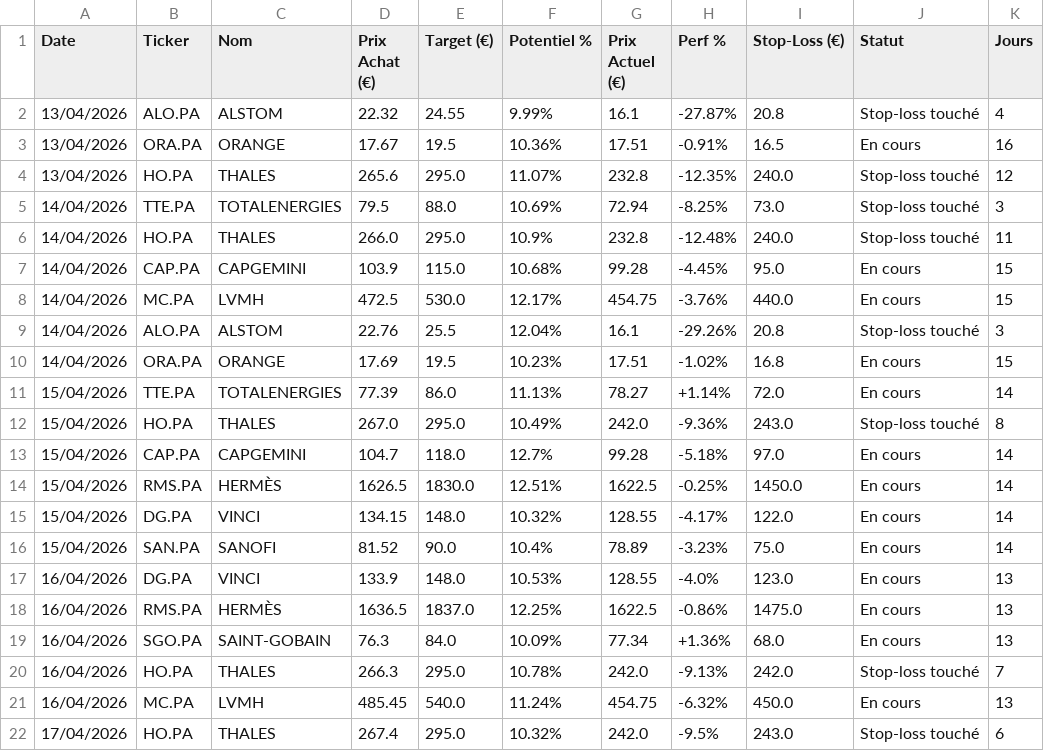
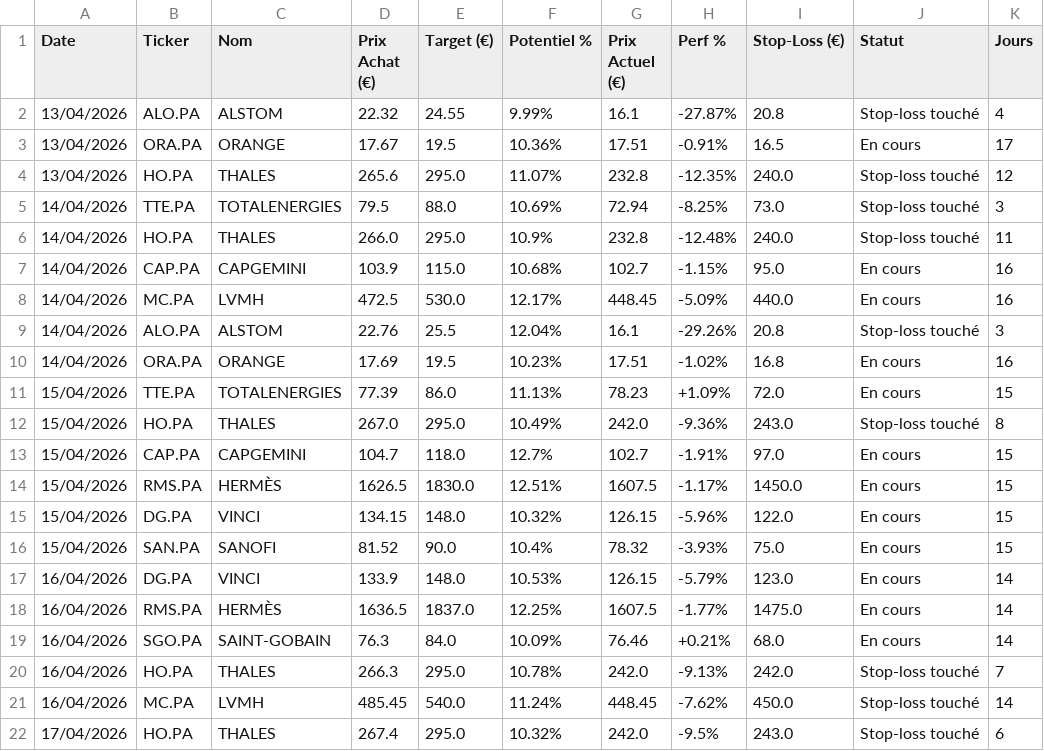
Before and after one commit to mikesyl/agent-bourse, a CSV file: historique.csv, drawn as a sheet; only a part is shown; the diff covers the shown part only.

Commit message:
Mise a jour tracker

```diff
--- a/historique.csv
+++ b/historique.csv
@@ -2,3 +2,3 @@ Date,Ticker,Nom,Prix Achat (€),Target (€),Potentiel %,Prix Actuel (€),Perf
 13/04/2026,ALO.PA,ALSTOM,22.32,24.55,9.99%,16.1,-27.87%,20.8,Stop-loss touché,4
-13/04/2026,ORA.PA,ORANGE,17.67,19.5,10.36%,17.51,-0.91%,16.5,En cours,16
+13/04/2026,ORA.PA,ORANGE,17.67,19.5,10.36%,17.51,-0.91%,16.5,En cours,17
 13/04/2026,HO.PA,THALES,265.6,295.0,11.07%,232.8,-12.35%,240.0,Stop-loss touché,12
@@ -6,17 +6,17 @@ Date,Ticker,Nom,Prix Achat (€),Target (€),Potentiel %,Prix Actuel (€),Perf
 14/04/2026,HO.PA,THALES,266.0,295.0,10.9%,232.8,-12.48%,240.0,Stop-loss touché,11
-14/04/2026,CAP.PA,CAPGEMINI,103.9,115.0,10.68%,99.28,-4.45%,95.0,En cours,15
-14/04/2026,MC.PA,LVMH,472.5,530.0,12.17%,454.75,-3.76%,440.0,En cours,15
+14/04/2026,CAP.PA,CAPGEMINI,103.9,115.0,10.68%,102.7,-1.15%,95.0,En cours,16
+14/04/2026,MC.PA,LVMH,472.5,530.0,12.17%,448.45,-5.09%,440.0,En cours,16
 14/04/2026,ALO.PA,ALSTOM,22.76,25.5,12.04%,16.1,-29.26%,20.8,Stop-loss touché,3
-14/04/2026,ORA.PA,ORANGE,17.69,19.5,10.23%,17.51,-1.02%,16.8,En cours,15
-15/04/2026,TTE.PA,TOTALENERGIES,77.39,86.0,11.13%,78.27,+1.14%,72.0,En cours,14
+14/04/2026,ORA.PA,ORANGE,17.69,19.5,10.23%,17.51,-1.02%,16.8,En cours,16
+15/04/2026,TTE.PA,TOTALENERGIES,77.39,86.0,11.13%,78.23,+1.09%,72.0,En cours,15
 15/04/2026,HO.PA,THALES,267.0,295.0,10.49%,242.0,-9.36%,243.0,Stop-loss touché,8
-15/04/2026,CAP.PA,CAPGEMINI,104.7,118.0,12.7%,99.28,-5.18%,97.0,En cours,14
-15/04/2026,RMS.PA,HERMÈS,1626.5,1830.0,12.51%,1622.5,-0.25%,1450.0,En cours,14
-15/04/2026,DG.PA,VINCI,134.15,148.0,10.32%,128.55,-4.17%,122.0,En cours,14
-15/04/2026,SAN.PA,SANOFI,81.52,90.0,10.4%,78.89,-3.23%,75.0,En cours,14
-16/04/2026,DG.PA,VINCI,133.9,148.0,10.53%,128.55,-4.0%,123.0,En cours,13
-16/04/2026,RMS.PA,HERMÈS,1636.5,1837.0,12.25%,1622.5,-0.86%,1475.0,En cours,13
-16/04/2026,SGO.PA,SAINT-GOBAIN,76.3,84.0,10.09%,77.34,+1.36%,68.0,En cours,13
+15/04/2026,CAP.PA,CAPGEMINI,104.7,118.0,12.7%,102.7,-1.91%,97.0,En cours,15
+15/04/2026,RMS.PA,HERMÈS,1626.5,1830.0,12.51%,1607.5,-1.17%,1450.0,En cours,15
+15/04/2026,DG.PA,VINCI,134.15,148.0,10.32%,126.15,-5.96%,122.0,En cours,15
+15/04/2026,SAN.PA,SANOFI,81.52,90.0,10.4%,78.32,-3.93%,75.0,En cours,15
+16/04/2026,DG.PA,VINCI,133.9,148.0,10.53%,126.15,-5.79%,123.0,En cours,14
+16/04/2026,RMS.PA,HERMÈS,1636.5,1837.0,12.25%,1607.5,-1.77%,1475.0,En cours,14
+16/04/2026,SGO.PA,SAINT-GOBAIN,76.3,84.0,10.09%,76.46,+0.21%,68.0,En cours,14
 16/04/2026,HO.PA,THALES,266.3,295.0,10.78%,242.0,-9.13%,242.0,Stop-loss touché,7
-16/04/2026,MC.PA,LVMH,485.45,540.0,11.24%,454.75,-6.32%,450.0,En cours,13
+16/04/2026,MC.PA,LVMH,485.45,540.0,11.24%,448.45,-7.62%,450.0,Stop-loss touché,14
 17/04/2026,HO.PA,THALES,267.4,295.0,10.32%,242.0,-9.5%,243.0,Stop-loss touché,6
```
Also changed, not shown: 3 added rows and 130 edited cells elsewhere in this file.
